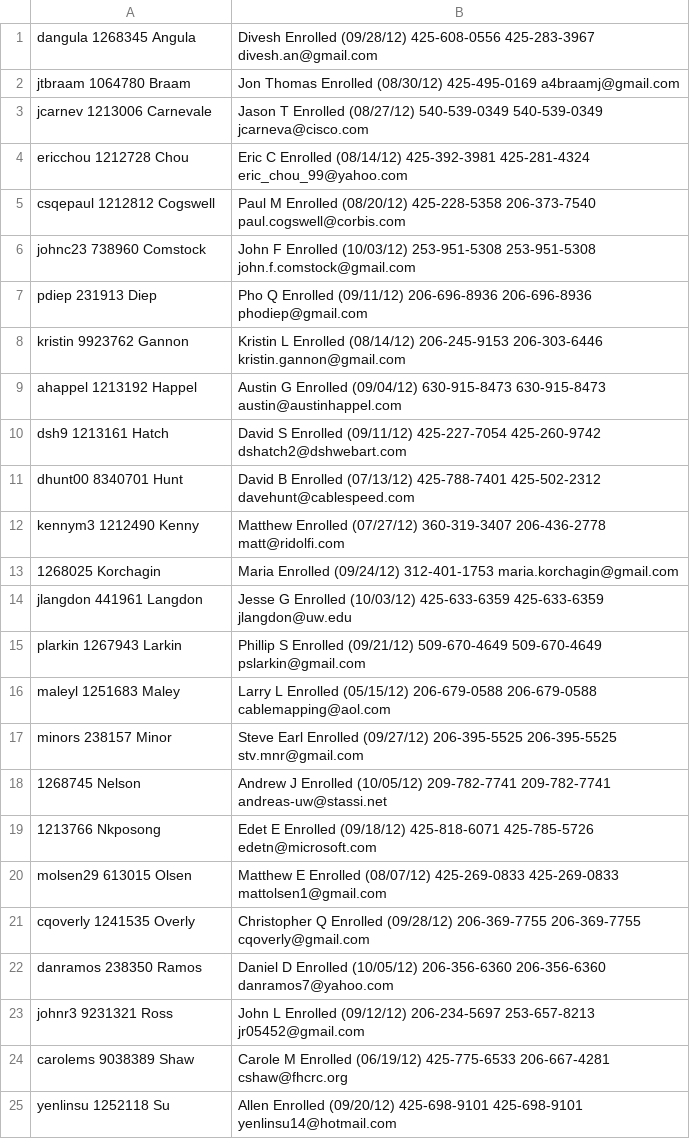
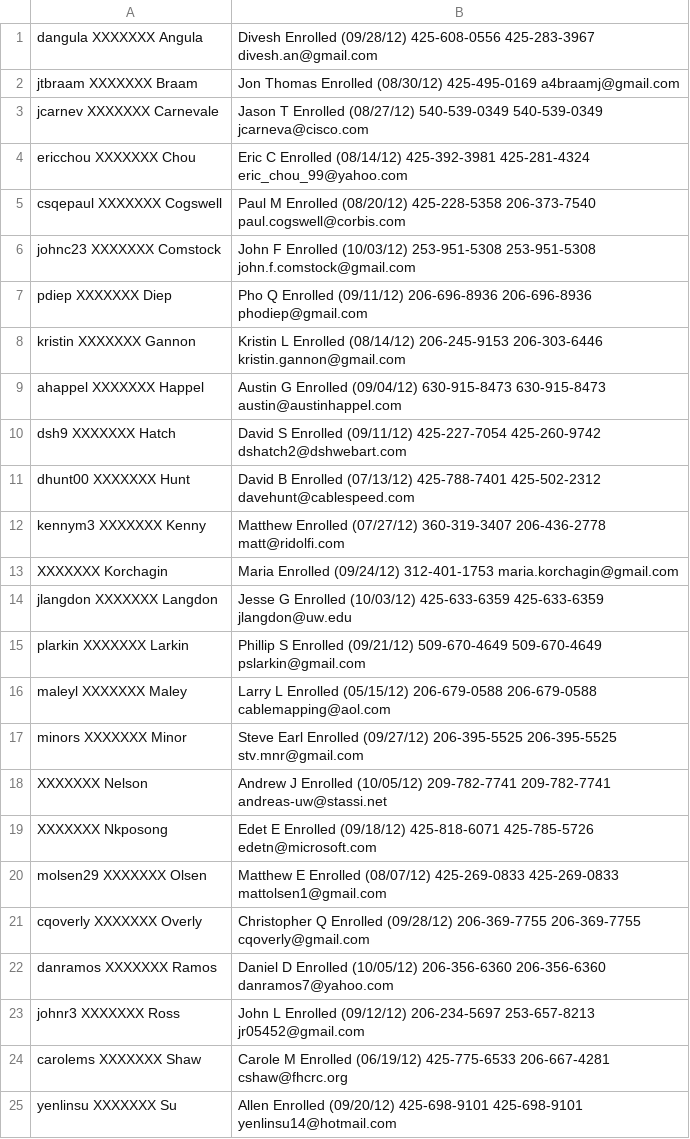
Before and after one commit to PythonCHB/PythonCertSpring, a CSV file: Student_list.csv, drawn as a sheet.

Commit message:
Re-did shcedule_speakers.py to add dates, redid Student_list.csv

```diff
--- a/Student_list.csv
+++ b/Student_list.csv
@@ -1,25 +1,25 @@
-dangula	1268345	Angula, Divesh	Enrolled (09/28/12)	425-608-0556	425-283-3967	divesh.an@gmail.com
-jtbraam	1064780	Braam, Jon Thomas	Enrolled (08/30/12)	 	425-495-0169	a4braamj@gmail.com
-jcarnev	1213006	Carnevale, Jason T	Enrolled (08/27/12)	540-539-0349	540-539-0349	jcarneva@cisco.com
-ericchou	1212728	Chou, Eric C	Enrolled (08/14/12)	425-392-3981	425-281-4324	eric_chou_99@yahoo.com
-csqepaul	1212812	Cogswell, Paul M	Enrolled (08/20/12)	425-228-5358	206-373-7540	paul.cogswell@corbis.com
-johnc23	738960	Comstock, John F	Enrolled (10/03/12)	253-951-5308	253-951-5308	john.f.comstock@gmail.com
-pdiep	231913	Diep, Pho Q	Enrolled (09/11/12)	206-696-8936	206-696-8936	phodiep@gmail.com
-kristin	9923762	Gannon, Kristin L	Enrolled (08/14/12)	206-245-9153	206-303-6446	kristin.gannon@gmail.com
-ahappel	1213192	Happel, Austin G	Enrolled (09/04/12)	630-915-8473	630-915-8473	austin@austinhappel.com
-dsh9	1213161	Hatch, David S	Enrolled (09/11/12)	425-227-7054	425-260-9742	dshatch2@dshwebart.com
-dhunt00	8340701	Hunt, David B	Enrolled (07/13/12)	425-788-7401	425-502-2312	davehunt@cablespeed.com
-kennym3	1212490	Kenny, Matthew	Enrolled (07/27/12)	360-319-3407	206-436-2778	matt@ridolfi.com
- 	1268025	Korchagin, Maria	Enrolled (09/24/12)	 	312-401-1753	maria.korchagin@gmail.com
-jlangdon	441961	Langdon, Jesse G	Enrolled (10/03/12)	425-633-6359	425-633-6359	jlangdon@uw.edu
-plarkin	1267943	Larkin, Phillip S	Enrolled (09/21/12)	509-670-4649	509-670-4649	pslarkin@gmail.com
-maleyl	1251683	Maley, Larry L	Enrolled (05/15/12)	206-679-0588	206-679-0588	cablemapping@aol.com
-minors	238157	Minor, Steve Earl	Enrolled (09/27/12)	206-395-5525	206-395-5525	stv.mnr@gmail.com
- 	1268745	Nelson, Andrew J	Enrolled (10/05/12)	209-782-7741	209-782-7741	andreas-uw@stassi.net
- 	1213766	Nkposong, Edet E	Enrolled (09/18/12)	425-818-6071	425-785-5726	edetn@microsoft.com
-molsen29	613015	Olsen, Matthew E	Enrolled (08/07/12)	425-269-0833	425-269-0833	mattolsen1@gmail.com
-cqoverly	1241535	Overly, Christopher Q	Enrolled (09/28/12)	206-369-7755	206-369-7755	cqoverly@gmail.com
-danramos	238350	Ramos, Daniel D	Enrolled (10/05/12)	206-356-6360	206-356-6360	danramos7@yahoo.com
-johnr3	9231321	Ross, John L	Enrolled (09/12/12)	206-234-5697	253-657-8213	jr05452@gmail.com
-carolems	9038389	Shaw, Carole M	Enrolled (06/19/12)	425-775-6533	206-667-4281	cshaw@fhcrc.org
-yenlinsu	1252118	Su, Allen	Enrolled (09/20/12)	425-698-9101	425-698-9101	yenlinsu14@hotmail.com
+dangula	XXXXXXX	Angula, Divesh	Enrolled (09/28/12)	425-608-0556	425-283-3967	divesh.an@gmail.com
+jtbraam	XXXXXXX	Braam, Jon Thomas	Enrolled (08/30/12)	 	425-495-0169	a4braamj@gmail.com
+jcarnev	XXXXXXX	Carnevale, Jason T	Enrolled (08/27/12)	540-539-0349	540-539-0349	jcarneva@cisco.com
+ericchou	XXXXXXX	Chou, Eric C	Enrolled (08/14/12)	425-392-3981	425-281-4324	eric_chou_99@yahoo.com
+csqepaul	XXXXXXX	Cogswell, Paul M	Enrolled (08/20/12)	425-228-5358	206-373-7540	paul.cogswell@corbis.com
+johnc23	XXXXXXX	Comstock, John F	Enrolled (10/03/12)	253-951-5308	253-951-5308	john.f.comstock@gmail.com
+pdiep	XXXXXXX	Diep, Pho Q	Enrolled (09/11/12)	206-696-8936	206-696-8936	phodiep@gmail.com
+kristin	XXXXXXX	Gannon, Kristin L	Enrolled (08/14/12)	206-245-9153	206-303-6446	kristin.gannon@gmail.com
+ahappel	XXXXXXX	Happel, Austin G	Enrolled (09/04/12)	630-915-8473	630-915-8473	austin@austinhappel.com
+dsh9	XXXXXXX	Hatch, David S	Enrolled (09/11/12)	425-227-7054	425-260-9742	dshatch2@dshwebart.com
+dhunt00	XXXXXXX	Hunt, David B	Enrolled (07/13/12)	425-788-7401	425-502-2312	davehunt@cablespeed.com
+kennym3	XXXXXXX	Kenny, Matthew	Enrolled (07/27/12)	360-319-3407	206-436-2778	matt@ridolfi.com
+ 	XXXXXXX	Korchagin, Maria	Enrolled (09/24/12)	 	312-401-1753	maria.korchagin@gmail.com
+jlangdon	XXXXXXX	Langdon, Jesse G	Enrolled (10/03/12)	425-633-6359	425-633-6359	jlangdon@uw.edu
+plarkin	XXXXXXX	Larkin, Phillip S	Enrolled (09/21/12)	509-670-4649	509-670-4649	pslarkin@gmail.com
+maleyl	XXXXXXX	Maley, Larry L	Enrolled (05/15/12)	206-679-0588	206-679-0588	cablemapping@aol.com
+minors	XXXXXXX	Minor, Steve Earl	Enrolled (09/27/12)	206-395-5525	206-395-5525	stv.mnr@gmail.com
+ 	XXXXXXX	Nelson, Andrew J	Enrolled (10/05/12)	209-782-7741	209-782-7741	andreas-uw@stassi.net
+ 	XXXXXXX	Nkposong, Edet E	Enrolled (09/18/12)	425-818-6071	425-785-5726	edetn@microsoft.com
+molsen29	XXXXXXX	Olsen, Matthew E	Enrolled (08/07/12)	425-269-0833	425-269-0833	mattolsen1@gmail.com
+cqoverly	XXXXXXX	Overly, Christopher Q	Enrolled (09/28/12)	206-369-7755	206-369-7755	cqoverly@gmail.com
+danramos	XXXXXXX	Ramos, Daniel D	Enrolled (10/05/12)	206-356-6360	206-356-6360	danramos7@yahoo.com
+johnr3	XXXXXXX	Ross, John L	Enrolled (09/12/12)	206-234-5697	253-657-8213	jr05452@gmail.com
+carolems	XXXXXXX	Shaw, Carole M	Enrolled (06/19/12)	425-775-6533	206-667-4281	cshaw@fhcrc.org
+yenlinsu	XXXXXXX	Su, Allen	Enrolled (09/20/12)	425-698-9101	425-698-9101	yenlinsu14@hotmail.com
```
